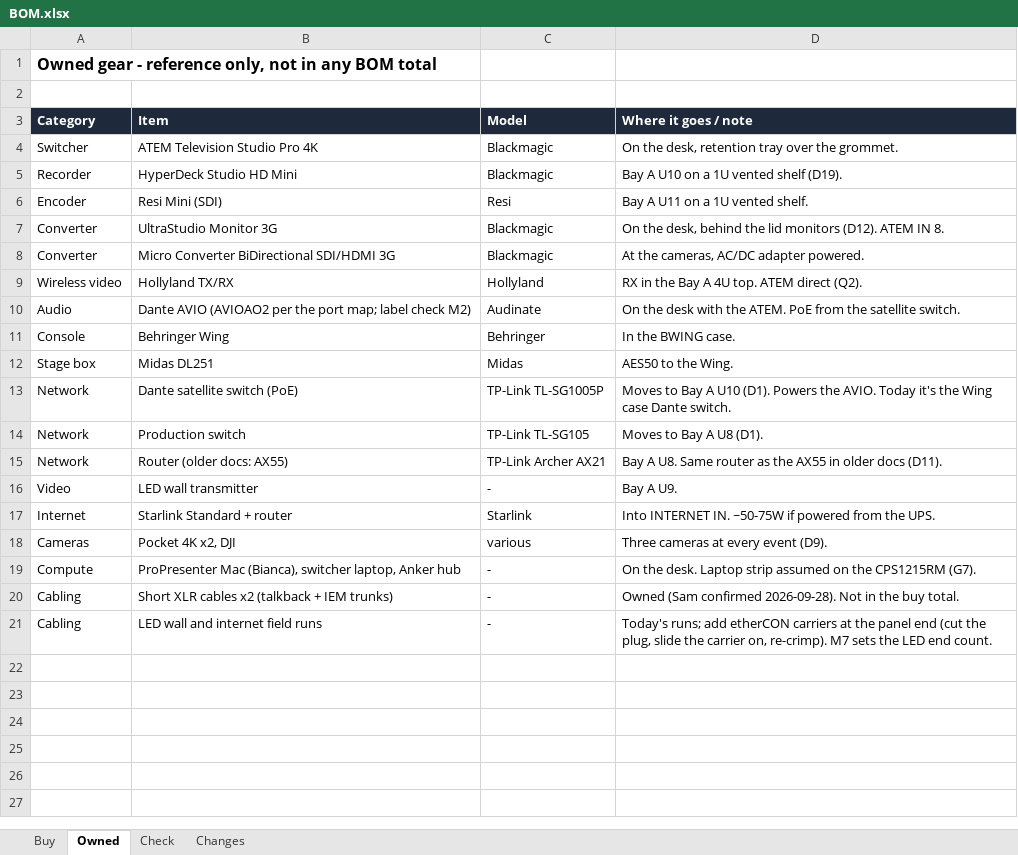
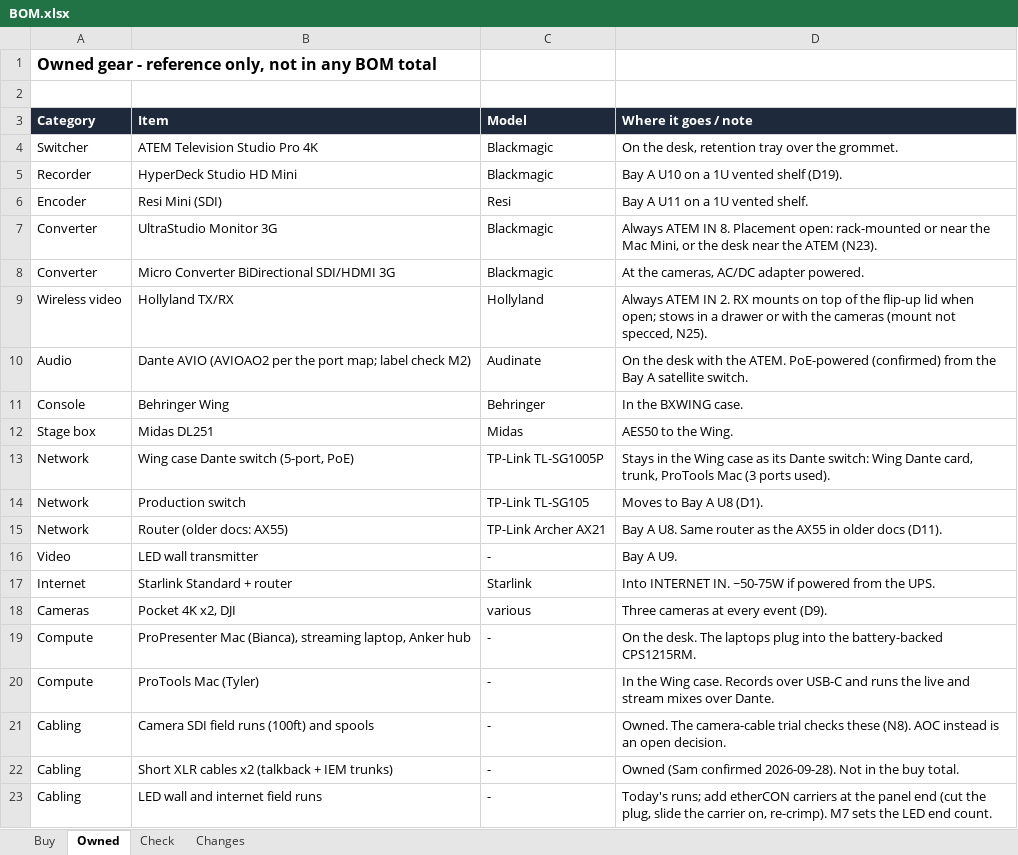
Before and after one commit to samholub/elim-avpro-production-station, an Excel workbook: build/BOM.xlsx, sheet Owned, drawn as a sheet; values as stored, in another font and other column widths than the file's, no borders; the diff names each change by its address in the sheet, - before the commit and + after, or states it on an @@ line.

```diff
--- a/build/BOM.xlsx (sheet Owned)
+++ b/build/BOM.xlsx (sheet Owned)
-D7 (Where it goes / note): On the desk, behind the lid monitors (D12). ATEM IN 8.
+D7 (Where it goes / note): Always ATEM IN 8. Placement open: rack-mounted or near the Mac Mini, or the desk near the ATEM (N23).
-D9 (Where it goes / note): RX in the Bay A 4U top. ATEM direct (Q2).
+D9 (Where it goes / note): Always ATEM IN 2. RX mounts on top of the flip-up lid when open; stows in a drawer or with the cameras (mount not specced, N25).
-D10 (Where it goes / note): …the ATEM. PoE from the satellite switch.
+D10 (Where it goes / note): …the ATEM. PoE-powered (confirmed) from the Bay A satellite switch.
-D11 (Where it goes / note): In the BWING case.
+D11 (Where it goes / note): In the BXWING case.
-B13 (Item): Dante satellite switch (PoE)
+B13 (Item): Wing case Dante switch (5-port, PoE)
-D13 (Where it goes / note): Moves to Bay A U10 (D1). Powers the AVIO. Today it's the Wing case Dante switch.
+D13 (Where it goes / note): Stays in the Wing case as its Dante switch: Wing Dante card, trunk, ProTools Mac (3 ports used).
-B19 (Item): …Mac (Bianca), switcher laptop, Anker…
+B19 (Item): …Mac (Bianca), streaming laptop, Anker…
-D19 (Where it goes / note): …the desk. Laptop strip assumed on the CPS1215RM (G7).
+D19 (Where it goes / note): …the desk. The laptops plug into the battery-backed CPS1215RM.
+row 20: Compute | ProTools Mac (Tyler) | - | In the Wing case. Records over USB-C and runs the live and stream mixes over Dante.
+row 21: Cabling | Camera SDI field runs (100ft) and spools | - | Owned. The camera-cable trial checks these (N8). AOC instead is an open decision.
```
Also changed, not shown: sheet Buy, sheet Check, sheet Changes, matt/BOM.xlsx, 36 other files.
